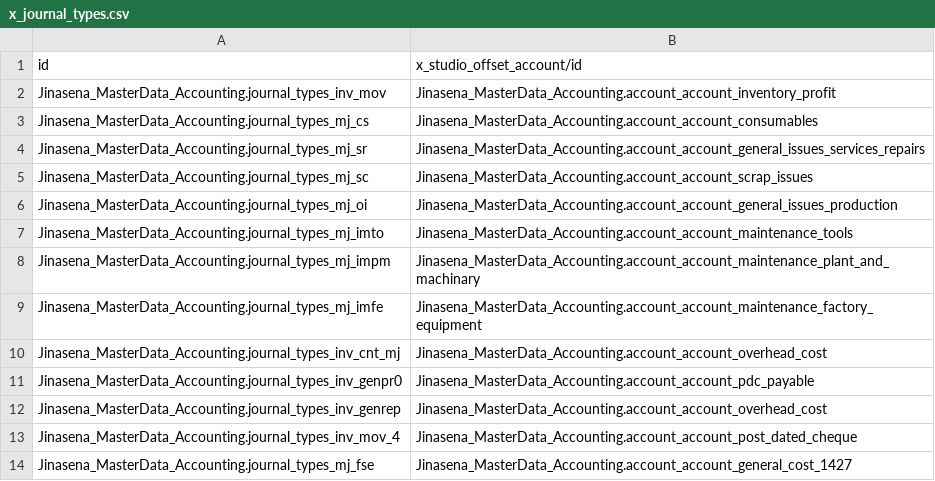
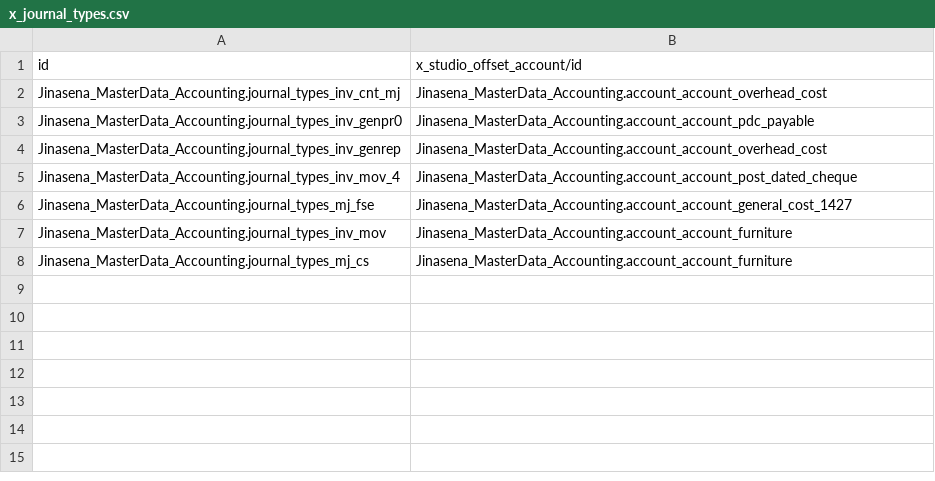
Before and after one commit to sanjayaWjinasena/Jinasena_MasterData_Accounting, a CSV file: data/link/x_journal_types.csv, drawn as a sheet.

```diff
--- a/data/link/x_journal_types.csv
+++ b/data/link/x_journal_types.csv
@@ -1,10 +1,2 @@
 id,x_studio_offset_account/id
-Jinasena_MasterData_Accounting.journal_types_inv_mov,Jinasena_MasterData_Accounting.account_account_inventory_profit
-Jinasena_MasterData_Accounting.journal_types_mj_cs,Jinasena_MasterData_Accounting.account_account_consumables
-Jinasena_MasterData_Accounting.journal_types_mj_sr,Jinasena_MasterData_Accounting.account_account_general_issues_services_repairs
-Jinasena_MasterData_Accounting.journal_types_mj_sc,Jinasena_MasterData_Accounting.account_account_scrap_issues
-Jinasena_MasterData_Accounting.journal_types_mj_oi,Jinasena_MasterData_Accounting.account_account_general_issues_production
-Jinasena_MasterData_Accounting.journal_types_mj_imto,Jinasena_MasterData_Accounting.account_account_maintenance_tools
-Jinasena_MasterData_Accounting.journal_types_mj_impm,Jinasena_MasterData_Accounting.account_account_maintenance_plant_and_machinary
-Jinasena_MasterData_Accounting.journal_types_mj_imfe,Jinasena_MasterData_Accounting.account_account_maintenance_factory_equipment
 Jinasena_MasterData_Accounting.journal_types_inv_cnt_mj,Jinasena_MasterData_Accounting.account_account_overhead_cost
@@ -14 +6,3 @@ Jinasena_MasterData_Accounting.journal_types_inv_mov_4,Jinasena_MasterData_Accou
 Jinasena_MasterData_Accounting.journal_types_mj_fse,Jinasena_MasterData_Accounting.account_account_general_cost_1427
+Jinasena_MasterData_Accounting.journal_types_inv_mov,Jinasena_MasterData_Accounting.account_account_furniture
+Jinasena_MasterData_Accounting.journal_types_mj_cs,Jinasena_MasterData_Accounting.account_account_furniture
```
Also changed, not shown: data/account.account.csv, data/account.journal.csv, 8 other files.
